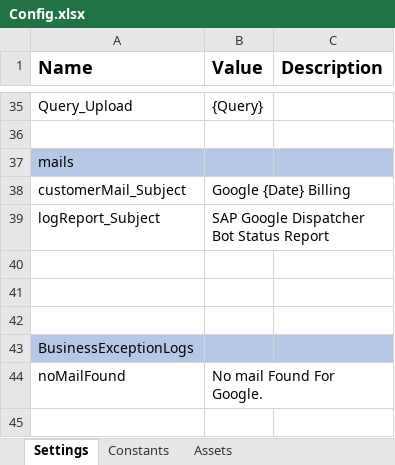
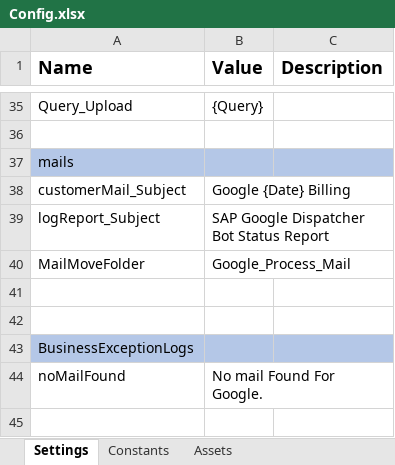
Before and after one commit to aniketnichat91/grm-usa-ar-ariba-performer, an Excel workbook: SapAriba_Google_Dispatcher/lib/net45/Data/Config.xlsx, sheet Settings, drawn as a sheet; only a part is shown, gaps mark what is left out; values as stored, in another font and other column widths than the file's, no borders; the diff names each change by its address in the sheet, - before the commit and + after, or states it on an @@ line.

Commit message:
google code

```diff
--- a/SapAriba_Google_Dispatcher/lib/net45/Data/Config.xlsx (sheet Settings)
+++ b/SapAriba_Google_Dispatcher/lib/net45/Data/Config.xlsx (sheet Settings)
-row 40: (empty)
+row 40: MailMoveFolder | Google_Process_Mail
```
Also changed, not shown: 8 other files.
